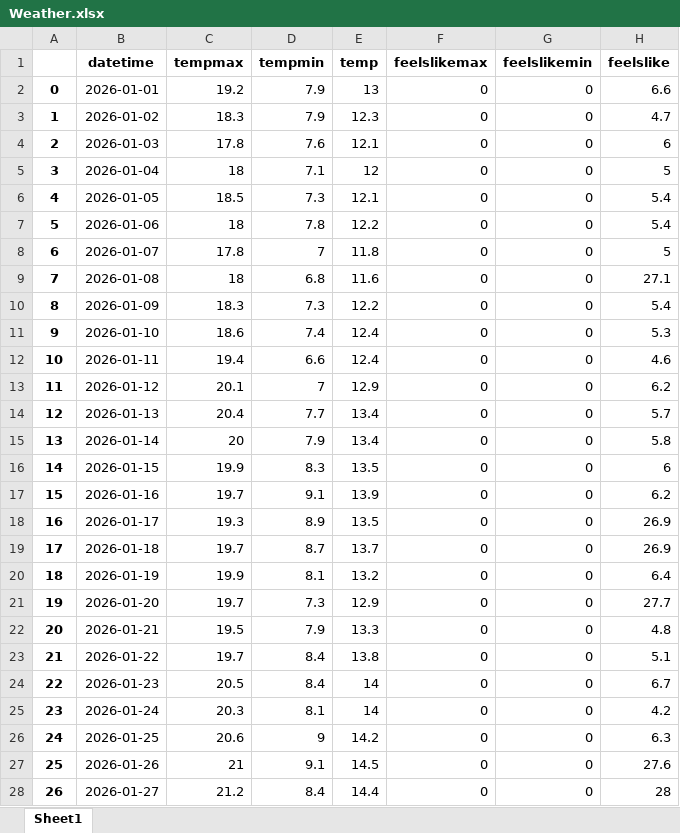
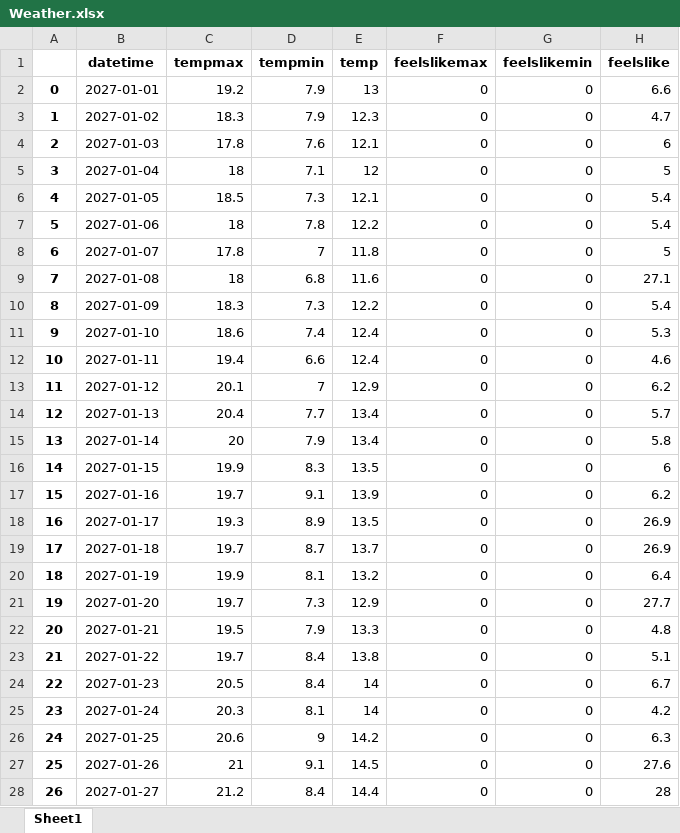
Before and after one commit to Nevary-Codes/Vidyutam, an Excel workbook: Weather.xlsx, sheet Sheet1, drawn as a sheet; only a part is shown; values as stored, in another font and other column widths than the file's, no borders; the diff covers the shown part only; the diff names each change by its address in the sheet, - before the commit and + after, or states it on an @@ line.

```diff
--- a/Weather.xlsx (sheet Sheet1)
+++ b/Weather.xlsx (sheet Sheet1)
-B2 (datetime): 2026-01-01
+B2 (datetime): 2027-01-01
-B3 (datetime): 2026-01-02
+B3 (datetime): 2027-01-02
-B4 (datetime): 2026-01-03
+B4 (datetime): 2027-01-03
-B5 (datetime): 2026-01-04
+B5 (datetime): 2027-01-04
-B6 (datetime): 2026-01-05
+B6 (datetime): 2027-01-05
-B7 (datetime): 2026-01-06
+B7 (datetime): 2027-01-06
-B8 (datetime): 2026-01-07
+B8 (datetime): 2027-01-07
-B9 (datetime): 2026-01-08
+B9 (datetime): 2027-01-08
-B10 (datetime): 2026-01-09
+B10 (datetime): 2027-01-09
-B11 (datetime): 2026-01-10
+B11 (datetime): 2027-01-10
-B12 (datetime): 2026-01-11
+B12 (datetime): 2027-01-11
-B13 (datetime): 2026-01-12
+B13 (datetime): 2027-01-12
-B14 (datetime): 2026-01-13
+B14 (datetime): 2027-01-13
-B15 (datetime): 2026-01-14
+B15 (datetime): 2027-01-14
-B16 (datetime): 2026-01-15
+B16 (datetime): 2027-01-15
-B17 (datetime): 2026-01-16
+B17 (datetime): 2027-01-16
-B18 (datetime): 2026-01-17
+B18 (datetime): 2027-01-17
-B19 (datetime): 2026-01-18
+B19 (datetime): 2027-01-18
-B20 (datetime): 2026-01-19
+B20 (datetime): 2027-01-19
-B21 (datetime): 2026-01-20
+B21 (datetime): 2027-01-20
-B22 (datetime): 2026-01-21
+B22 (datetime): 2027-01-21
-B23 (datetime): 2026-01-22
+B23 (datetime): 2027-01-22
-B24 (datetime): 2026-01-23
+B24 (datetime): 2027-01-23
-B25 (datetime): 2026-01-24
+B25 (datetime): 2027-01-24
-B26 (datetime): 2026-01-25
+B26 (datetime): 2027-01-25
-B27 (datetime): 2026-01-26
+B27 (datetime): 2027-01-26
-B28 (datetime): 2026-01-27
+B28 (datetime): 2027-01-27
```
Also changed, not shown: 338 edited cells elsewhere in this sheet, Predictions.xlsx, 8 other files.
